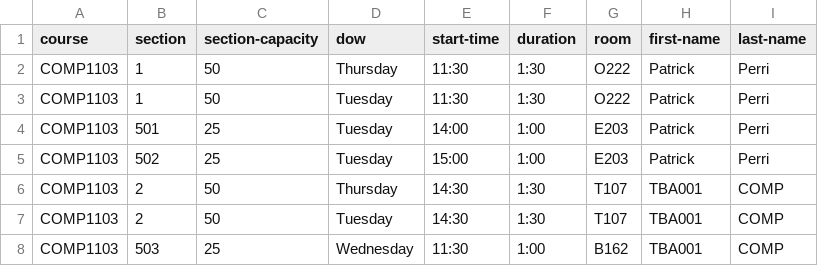
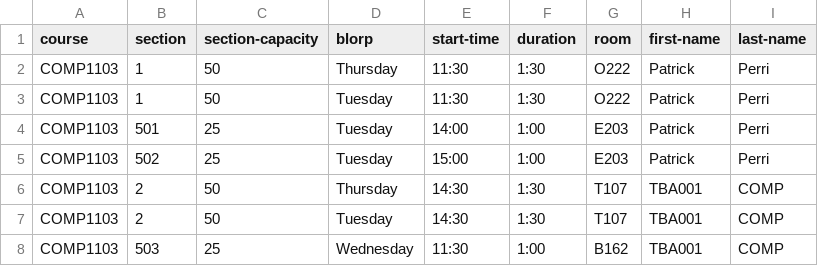
Before and after one commit to jpratt-mru/maco.calendar.datafiles, a CSV file: 2019.04.schedule.csv, drawn as a sheet; only a part is shown.

Commit message:
test error

```diff
--- a/2019.04.schedule.csv
+++ b/2019.04.schedule.csv
@@ -1,2 +1,2 @@
-course,section,section-capacity,dow,start-time,duration,room,first-name,last-name
+course,section,section-capacity,blorp,start-time,duration,room,first-name,last-name
 COMP1103,1,50,Thursday,11:30,1:30,O222,Patrick,Perri
```
